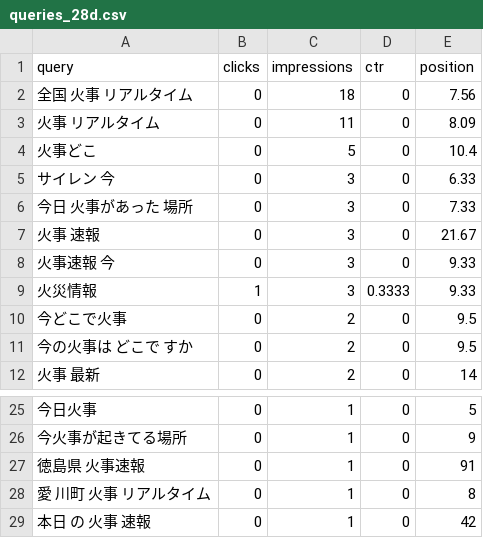
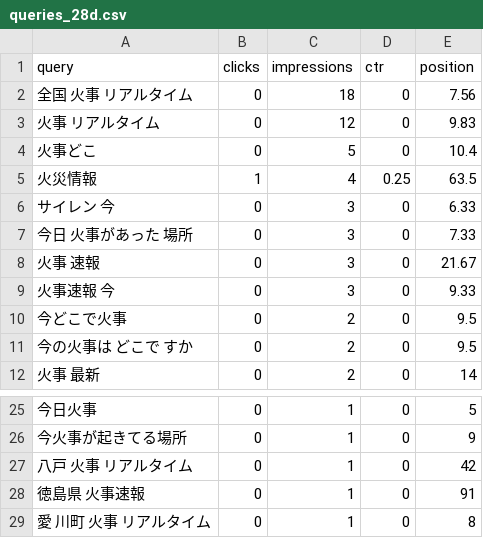
Before and after one commit to nekolab0/kaji23, a CSV file: seo/gsc/api/queries_28d.csv, drawn as a sheet; only a part is shown, gaps mark what is left out; the shorter side is filled out with more unchanged rows.

```diff
--- a/seo/gsc/api/queries_28d.csv
+++ b/seo/gsc/api/queries_28d.csv
@@ -2,4 +2,5 @@ query,clicks,impressions,ctr,position
 全国 火事 リアルタイム,0,18,0,7.56
-火事 リアルタイム,0,11,0,8.09
+火事 リアルタイム,0,12,0,9.83
 火事どこ,0,5,0,10.4
+火災情報,1,4,0.25,63.5
 サイレン 今,0,3,0,6.33
@@ -8,3 +9,2 @@ query,clicks,impressions,ctr,position
 火事速報 今,0,3,0,9.33
-火災情報,1,3,0.3333,9.33
 今どこで火事,0,2,0,9.5
@@ -26,2 +26,3 @@ query,clicks,impressions,ctr,position
 今火事が起きてる場所,0,1,0,9
+八戸 火事 リアルタイム,0,1,0,42
 徳島県 火事速報,0,1,0,91
```
Also changed, not shown: ops/metrics/history.csv, seo/gsc/api/by_date.csv, 8 other files.
